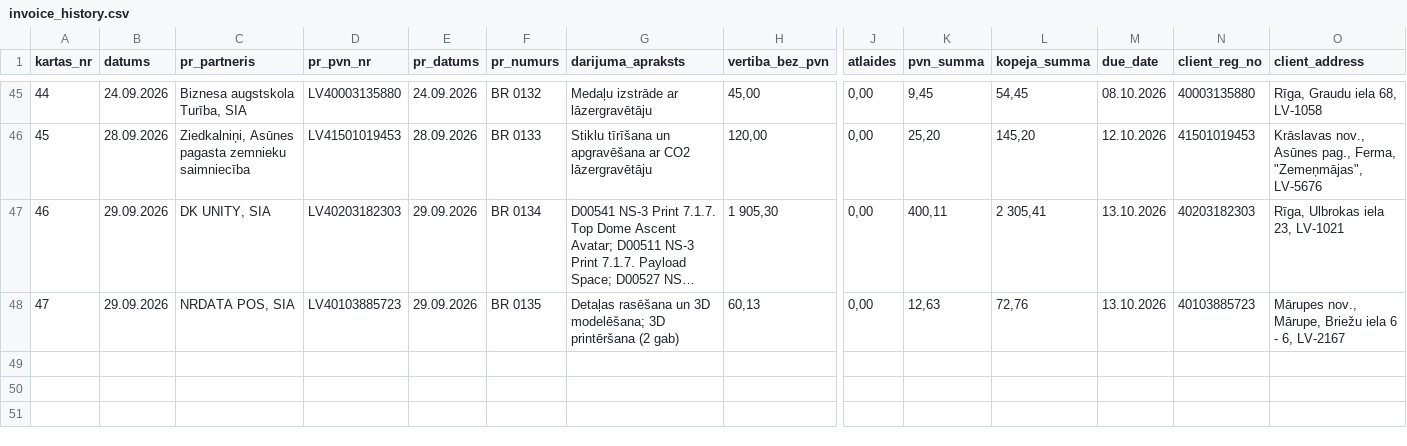
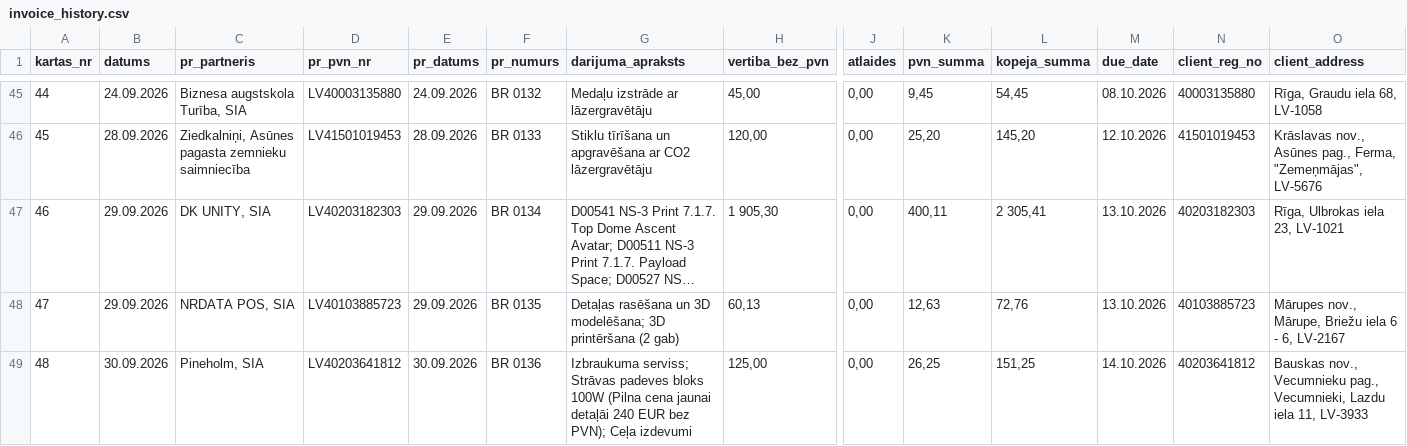
Before and after one commit to Andzhss/OnlinePavadzimes, a CSV file: OnlinePavadzimes/invoice_history.csv, drawn as a sheet; only a part is shown, gaps mark what is left out; long unchanged cells end in …; rows hold the shown columns only; the diff names each change by its address in the sheet, - before the commit and + after, or states it on an @@ line.

Commit message:
Pievieno BR 0136

```diff
--- a/OnlinePavadzimes/invoice_history.csv
+++ b/OnlinePavadzimes/invoice_history.csv
+row 49: 48 | 30.09.2026 | Pineholm, SIA | LV40203641812 | 30.09.2026 | BR 0136 | Izbraukuma serviss; Strāvas padeves bloks 100W (Pilna cena jaunai detaļāi 240 EUR bez PVN); Ceļa izdevumi | 125,00 | 0,00 | 26,25 | 151,25 | 14.10.2026 | 40203641812 | Bauskas nov., Vecumnieku pag., Vecumnieki, Lazdu iela 11, LV-3933
```
